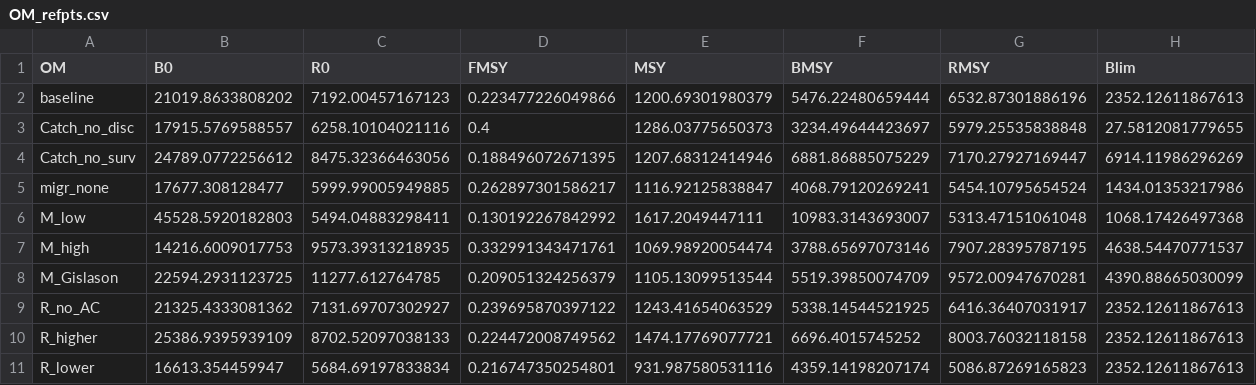
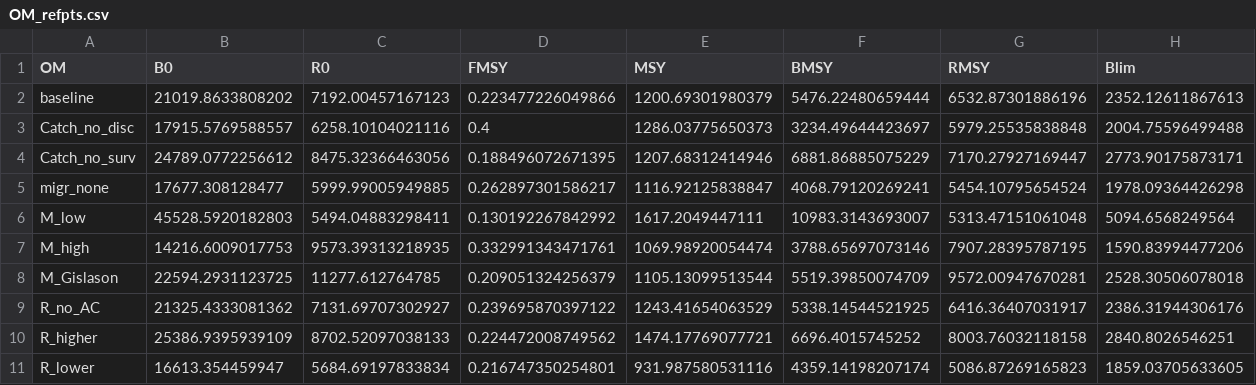
Before and after one commit to shfischer/WKBPLAICE2024_ple.27.7e_MSE, a CSV file: input/OM_refpts.csv, drawn as a sheet.

Commit message:
updated Blim - now based on proportion of B0 for alternative OMs

```diff
--- a/input/OM_refpts.csv
+++ b/input/OM_refpts.csv
@@ -2,10 +2,10 @@
 "baseline",21019.8633808202,7192.00457167123,0.223477226049866,1200.69301980379,5476.22480659444,6532.87301886196,2352.12611867613
-"Catch_no_disc",17915.5769588557,6258.10104021116,0.4,1286.03775650373,3234.49644423697,5979.25535838848,27.5812081779655
-"Catch_no_surv",24789.0772256612,8475.32366463056,0.188496072671395,1207.68312414946,6881.86885075229,7170.27927169447,6914.11986296269
-"migr_none",17677.308128477,5999.99005949885,0.262897301586217,1116.92125838847,4068.79120269241,5454.10795654524,1434.01353217986
-"M_low",45528.5920182803,5494.04883298411,0.130192267842992,1617.2049447111,10983.3143693007,5313.47151061048,1068.17426497368
-"M_high",14216.6009017753,9573.39313218935,0.332991343471761,1069.98920054474,3788.65697073146,7907.28395787195,4638.54470771537
-"M_Gislason",22594.2931123725,11277.612764785,0.209051324256379,1105.13099513544,5519.39850074709,9572.00947670281,4390.88665030099
-"R_no_AC",21325.4333081362,7131.69707302927,0.239695870397122,1243.41654063529,5338.14544521925,6416.36407031917,2352.12611867613
-"R_higher",25386.9395939109,8702.52097038133,0.224472008749562,1474.17769077721,6696.4015745252,8003.76032118158,2352.12611867613
-"R_lower",16613.354459947,5684.69197833834,0.216747350254801,931.987580531116,4359.14198207174,5086.87269165823,2352.12611867613
+"Catch_no_disc",17915.5769588557,6258.10104021116,0.4,1286.03775650373,3234.49644423697,5979.25535838848,2004.75596499488
+"Catch_no_surv",24789.0772256612,8475.32366463056,0.188496072671395,1207.68312414946,6881.86885075229,7170.27927169447,2773.90175873171
+"migr_none",17677.308128477,5999.99005949885,0.262897301586217,1116.92125838847,4068.79120269241,5454.10795654524,1978.09364426298
+"M_low",45528.5920182803,5494.04883298411,0.130192267842992,1617.2049447111,10983.3143693007,5313.47151061048,5094.6568249564
+"M_high",14216.6009017753,9573.39313218935,0.332991343471761,1069.98920054474,3788.65697073146,7907.28395787195,1590.83994477206
+"M_Gislason",22594.2931123725,11277.612764785,0.209051324256379,1105.13099513544,5519.39850074709,9572.00947670281,2528.30506078018
+"R_no_AC",21325.4333081362,7131.69707302927,0.239695870397122,1243.41654063529,5338.14544521925,6416.36407031917,2386.31944306176
+"R_higher",25386.9395939109,8702.52097038133,0.224472008749562,1474.17769077721,6696.4015745252,8003.76032118158,2840.8026546251
+"R_lower",16613.354459947,5684.69197833834,0.216747350254801,931.987580531116,4359.14198207174,5086.87269165823,1859.03705633605
```
Also changed, not shown: 2 other files.
